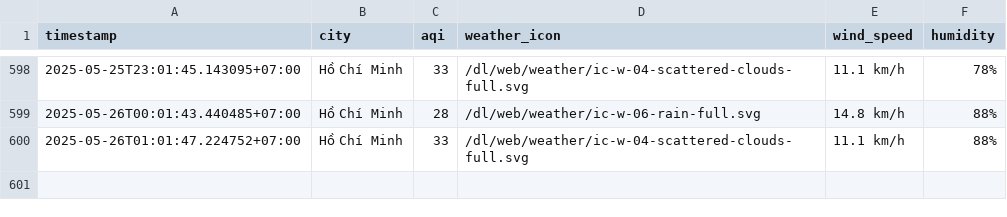
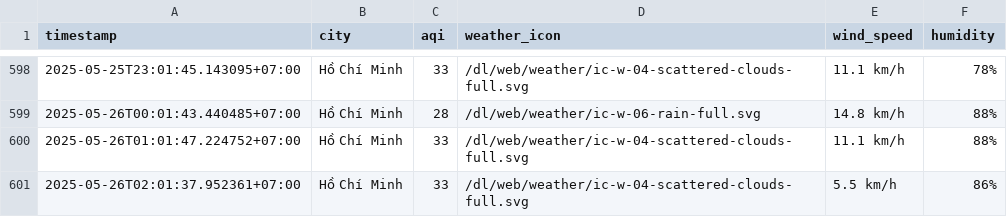
Before and after one commit to nghiahsgs/iqair-dataset, a CSV file: result/ho-chi-minh-city/aqi_ho-chi-minh-city_2025_may.csv, drawn as a sheet; only a part is shown, gaps mark what is left out; the diff names each change by its address in the sheet, - before the commit and + after, or states it on an @@ line.

```diff
--- a/result/ho-chi-minh-city/aqi_ho-chi-minh-city_2025_may.csv
+++ b/result/ho-chi-minh-city/aqi_ho-chi-minh-city_2025_may.csv
+row 601: 2025-05-26T02:01:37.952361+07:00 | Hồ Chí Minh | 33 | /dl/web/weather/ic-w-04-scattered-clouds-full.svg | 5.5 km/h | 86%
```
Also changed, not shown: result/can-tho/aqi_can-tho_2025_may.csv, result/da-nang/aqi_da-nang_2025_may.csv, 5 other files.
